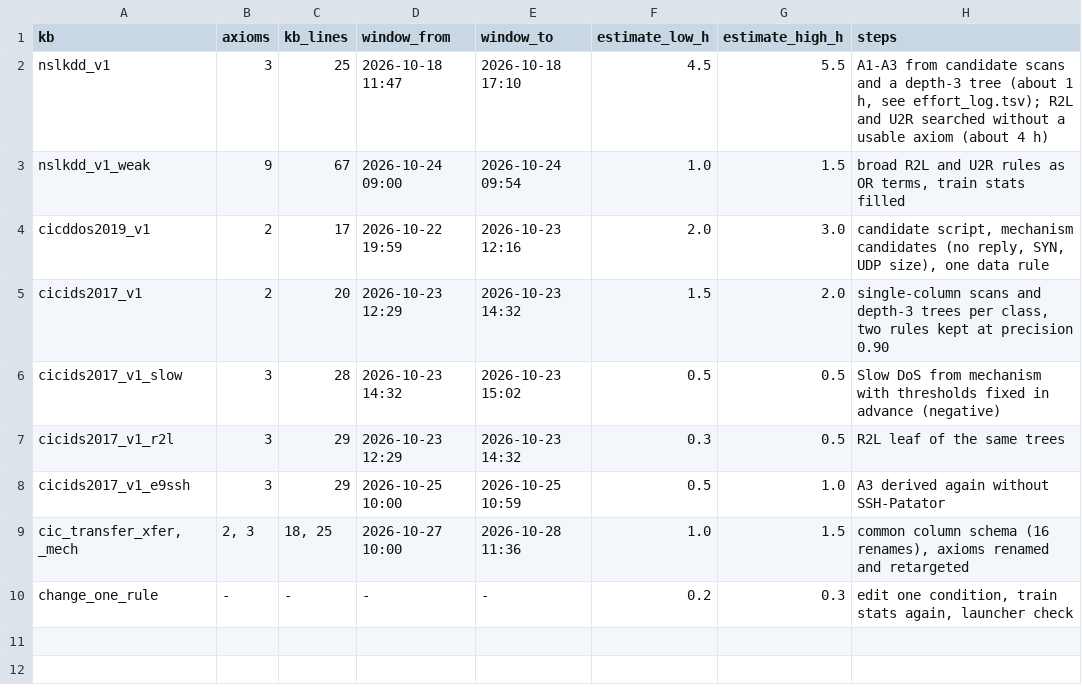
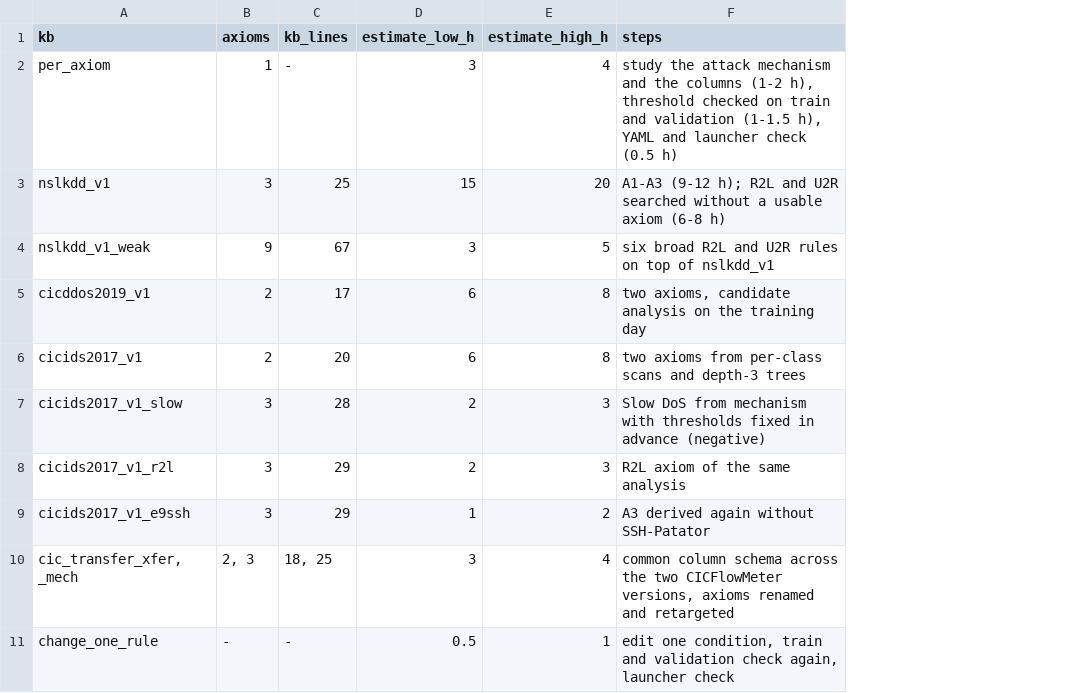
Before and after one commit to fil2405/nesy-nids-bench, a TSV file: kb/effort_estimate.tsv, drawn as a sheet; removed rows and columns are numbered as before the commit, all else as after; the diff names each change by its address in the sheet, - before the commit and + after, or states it on an @@ line.

Commit message:
Estimate the knowledge engineering effort per axiom

```diff
--- a/kb/effort_estimate.tsv
+++ b/kb/effort_estimate.tsv
-column D (window_from), rows 2-10: 2026-10-18 11:47 | 2026-10-24 09:00 | 2026-10-22 19:59 | 2026-10-23 12:29 | 2026-10-23 14:32 | 2026-10-23 12:29 | 2026-10-25 10:00 | 2026-10-27 10:00 | -
-column E (window_to), rows 2-10: 2026-10-18 17:10 | 2026-10-24 09:54 | 2026-10-23 12:16 | 2026-10-23 14:32 | 2026-10-23 15:02 | 2026-10-23 14:32 | 2026-10-25 10:59 | 2026-10-28 11:36 | -
+row 2: per_axiom | 1 | - | 3 | 4 | study the attack mechanism and the columns (1-2 h), threshold checked on train and validation (1-1.5 h), YAML and launcher check (0.5 h)
-D3 (estimate_low_h): 4.5
+D3 (estimate_low_h): 15
-E3 (estimate_high_h): 5.5
+E3 (estimate_high_h): 20
-F3 (steps): A1-A3 from candidate scans and a depth-3 tree (about 1 h, see effort_log.tsv); R2L and U2R searched without a usable axiom (about 4 h)
+F3 (steps): A1-A3 (9-12 h); R2L and U2R searched without a usable axiom (6-8 h)
-D4 (estimate_low_h): 1.0
+D4 (estimate_low_h): 3
-E4 (estimate_high_h): 1.5
+E4 (estimate_high_h): 5
-F4 (steps): broad R2L and U2R rules as OR terms, train stats filled
+F4 (steps): six broad R2L and U2R rules on top of nslkdd_v1
-D5 (estimate_low_h): 2.0
+D5 (estimate_low_h): 6
-E5 (estimate_high_h): 3.0
+E5 (estimate_high_h): 8
-F5 (steps): candidate script, mechanism candidates (no reply, SYN, UDP size), one data rule
+F5 (steps): two axioms, candidate analysis on the training day
-D6 (estimate_low_h): 1.5
+D6 (estimate_low_h): 6
-E6 (estimate_high_h): 2.0
+E6 (estimate_high_h): 8
-F6 (steps): single-column scans and depth-3 trees per class, two rules kept at precision 0.90
+F6 (steps): two axioms from per-class scans and depth-3 trees
-D7 (estimate_low_h): 0.5
+D7 (estimate_low_h): 2
-E7:E8 (estimate_high_h): 0.5
+E7:E8 (estimate_high_h): 3
-D8 (estimate_low_h): 0.3
+D8 (estimate_low_h): 2
-F8 (steps): R2L leaf of the same trees
+F8 (steps): R2L axiom of the same analysis
-D9 (estimate_low_h): 0.5
+D9 (estimate_low_h): 1
-E9 (estimate_high_h): 1.0
+E9 (estimate_high_h): 2
-D10 (estimate_low_h): 1.0
+D10 (estimate_low_h): 3
-E10 (estimate_high_h): 1.5
+E10 (estimate_high_h): 4
-F10 (steps): …column schema (16 renames), axioms renamed…
+F10 (steps): …column schema across the two CICFlowMeter versions, axioms renamed…
-D11 (estimate_low_h): 0.2
+D11 (estimate_low_h): 0.5
-E11 (estimate_high_h): 0.3
+E11 (estimate_high_h): 1
-F11 (steps): …condition, train stats again, launcher…
+F11 (steps): …condition, train and validation check again, launcher…
```
